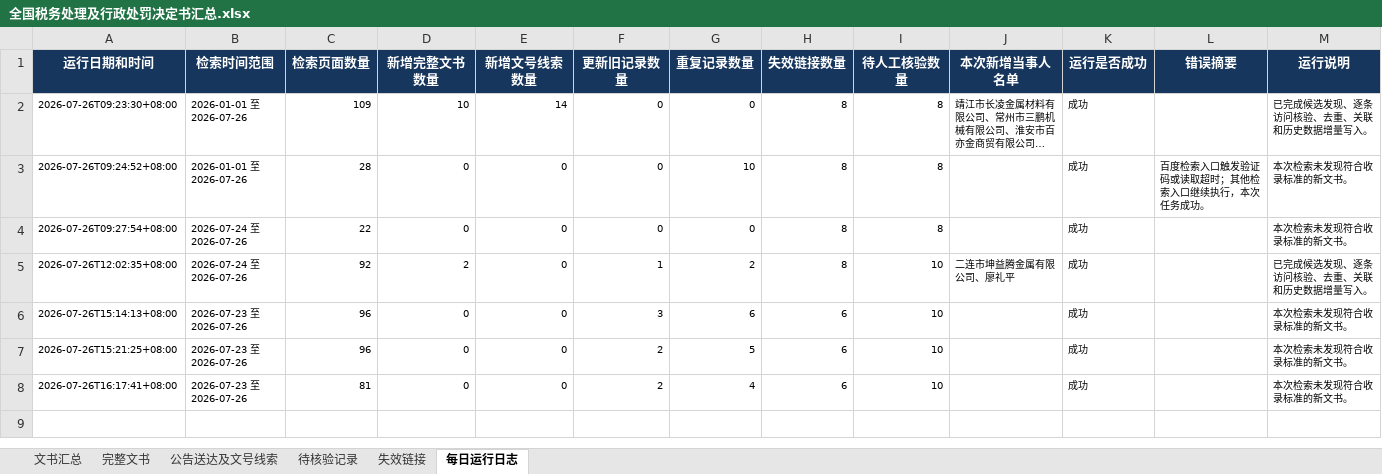
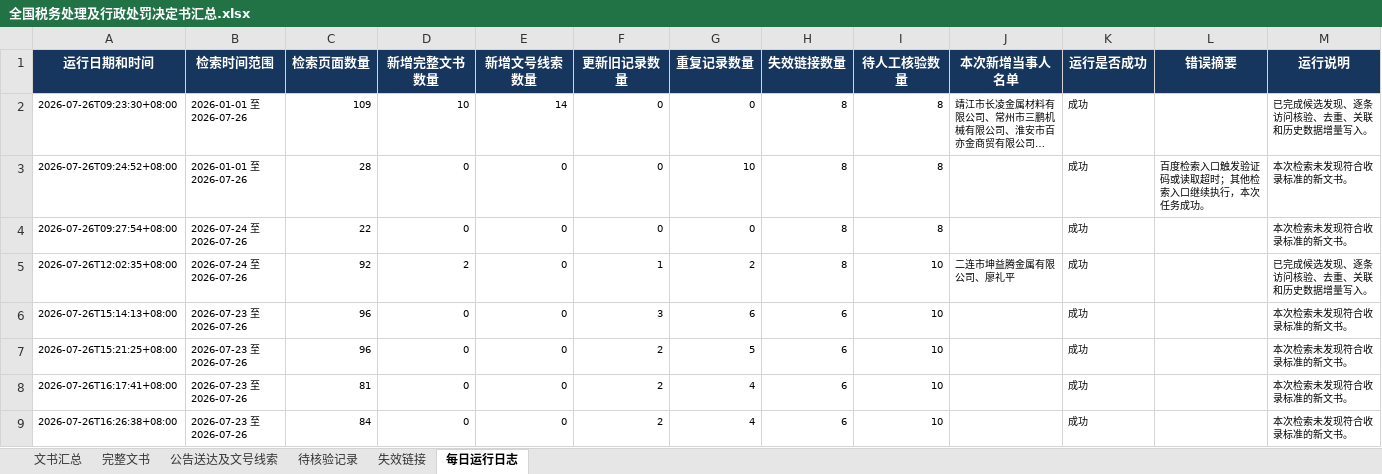
Before and after one commit to SakuraWu21/national-tax-decisions, an Excel workbook: data/全国税务处理及行政处罚决定书汇总.xlsx, sheet 每日运行日志, drawn as a sheet; long unchanged cells end in …; values as stored, in another font and other column widths than the file's, no borders; the diff names each change by its address in the sheet, - before the commit and + after, or states it on an @@ line.

```diff
--- a/data/全国税务处理及行政处罚决定书汇总.xlsx (sheet 每日运行日志)
+++ b/data/全国税务处理及行政处罚决定书汇总.xlsx (sheet 每日运行日志)
+row 9: 2026-07-26T16:26:38+08:00 | 2026-07-23 至 2026-07-26 | 84 | 0 | 0 | 2 | 4 | 6 | 10 |  | 成功 |  | 本次检索未发现符合收录标准的新文书。
```
Also changed, not shown: public/downloads/全国税务处理及行政处罚决定书汇总.xlsx, 2 other files.
